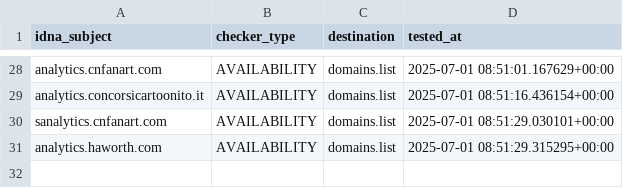
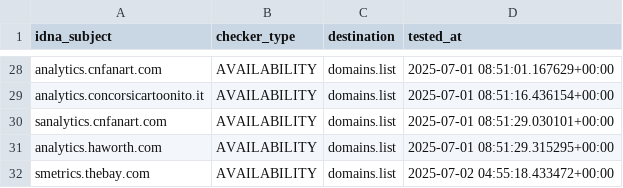
Before and after one commit to Ultimate-Hosts-Blacklist/2o7.net, a CSV file: .pyfunceble/inactive.csv, drawn as a sheet; only a part is shown, gaps mark what is left out.

```diff
--- a/.pyfunceble/inactive.csv
+++ b/.pyfunceble/inactive.csv
@@ -31 +31,2 @@ sanalytics.cnfanart.com,AVAILABILITY,domains.list,2025-07-01 08:51:29.030101+00:
 analytics.haworth.com,AVAILABILITY,domains.list,2025-07-01 08:51:29.315295+00:00
+smetrics.thebay.com,AVAILABILITY,domains.list,2025-07-02 04:55:18.433472+00:00
```
Also changed, not shown: 21 other files.
